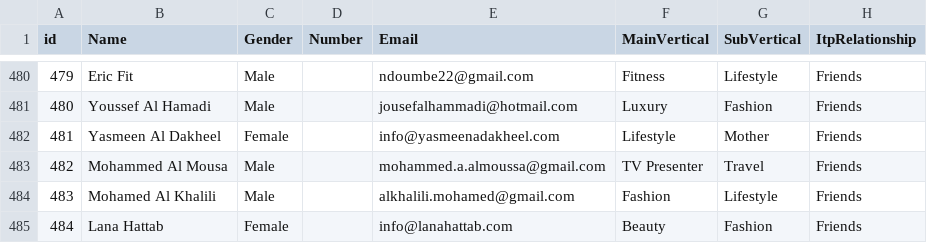
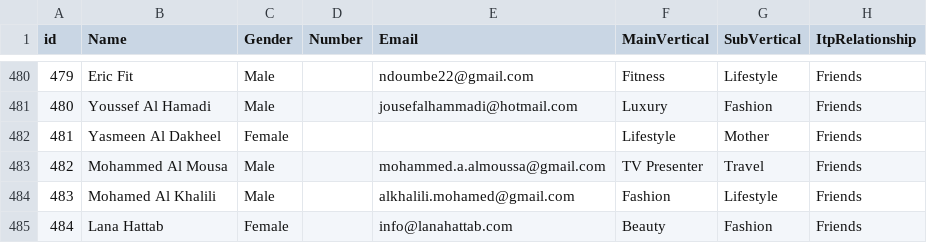
Before and after one commit to ITP-Live-Digital-Operations/ITPLivePortalV2, a CSV file: backend/INFLUENCERS DATA-CleanedData.csv, drawn as a sheet; only a part is shown, gaps mark what is left out; the diff names each change by its address in the sheet, - before the commit and + after, or states it on an @@ line.

Commit message:
influencer seeding trail 10

```diff
--- a/backend/INFLUENCERS DATA-CleanedData.csv
+++ b/backend/INFLUENCERS DATA-CleanedData.csv
-E482 (Email): info@yasmeenadakheel.com
+E482 (Email): (empty)
```
Also changed, not shown: 2 other files.
